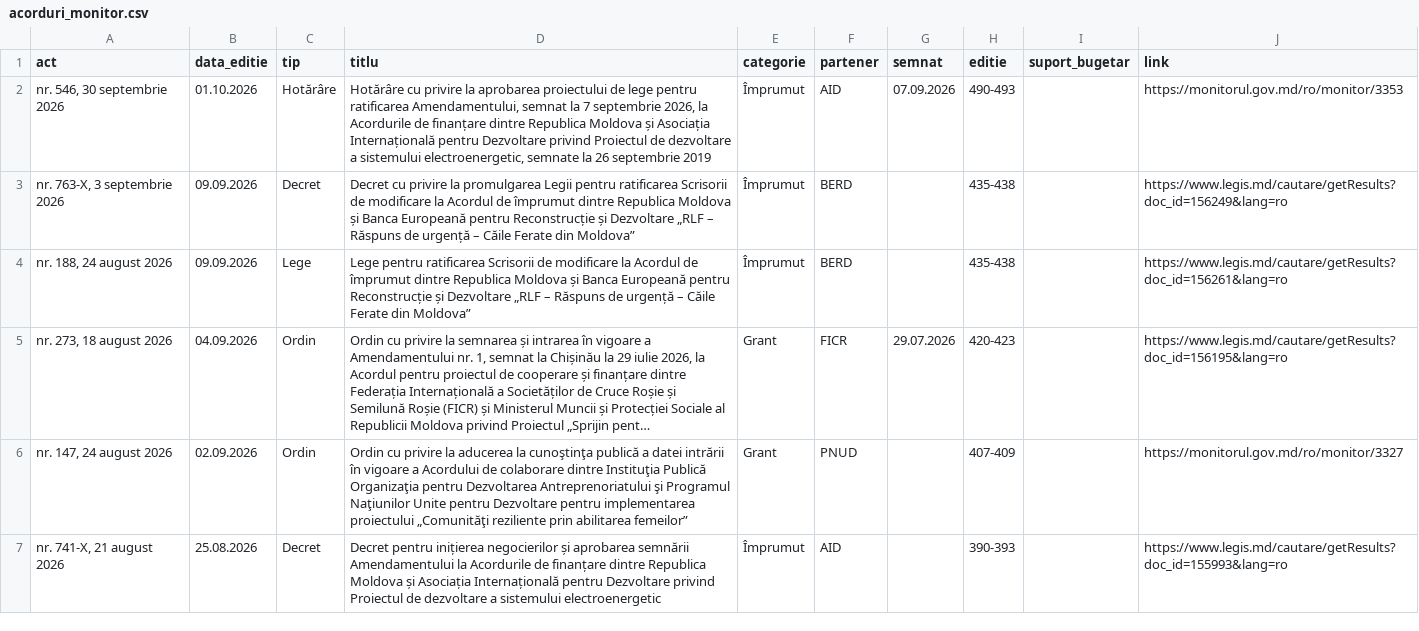
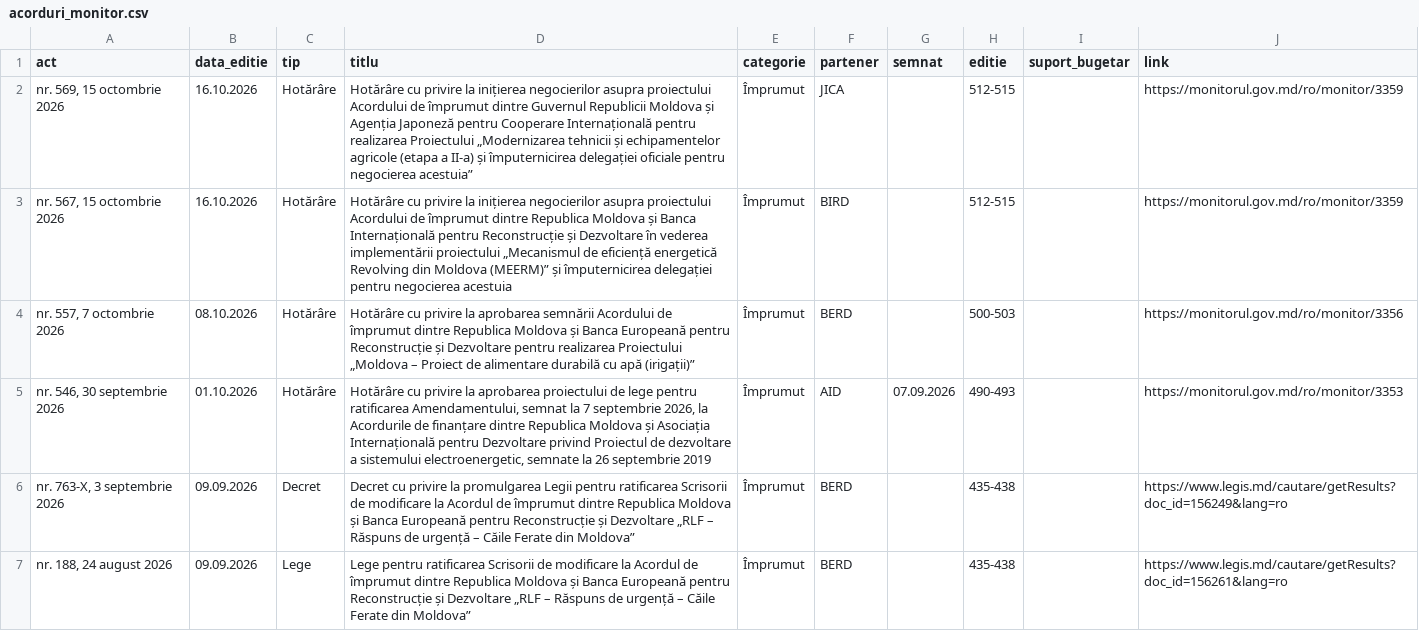
Before and after one commit to igornistor2013-wq/acorduri, a CSV file: date/acorduri_monitor.csv, drawn as a sheet; only a part is shown; the shorter side is filled out with more unchanged rows; long unchanged cells end in …; the diff names each change by its address in the sheet, - before the commit and + after, or states it on an @@ line.

```diff
--- a/date/acorduri_monitor.csv
+++ b/date/acorduri_monitor.csv
+row 2: nr. 569, 15 octombrie 2026 | 16.10.2026 | Hotărâre | Hotărâre cu privire la inițierea negocierilor asupra proiectului Acordului de împrumut dintre Guvernul Republicii Moldova și Agenția Japoneză pentru Cooperare Internațională pentru realizarea Proiectului „Modernizarea tehnicii și echipamentelor agricole (etapa a II-a) și împuternicirea delegației oficiale pentru negocierea acestuia” | Împrumut | JICA |  | 512-515 |  | https://monitorul.gov.md/ro/monitor/3359
+row 3: nr. 567, 15 octombrie 2026 | 16.10.2026 | Hotărâre | Hotărâre cu privire la inițierea negocierilor asupra proiectului Acordului de împrumut dintre Republica Moldova și Banca Internațională pentru Reconstrucție și Dezvoltare în vederea implementării proiectului „Mecanismul de eficiență energetică Revolving din Moldova (MEERM)” și împuternicirea delegației pentru negocierea acestuia | Împrumut | BIRD |  | 512-515 |  | https://monitorul.gov.md/ro/monitor/3359
+row 4: nr. 557, 7 octombrie 2026 | 08.10.2026 | Hotărâre | Hotărâre cu privire la aprobarea semnării Acordului de împrumut dintre Republica Moldova și Banca Europeană pentru Reconstrucție și Dezvoltare pentru realizarea Proiectului „Moldova – Proiect de alimentare durabilă cu apă (irigații)” | Împrumut | BERD |  | 500-503 |  | https://monitorul.gov.md/ro/monitor/3356
```
Also changed, not shown: date/acorduri_legis.csv, 8 other files.
